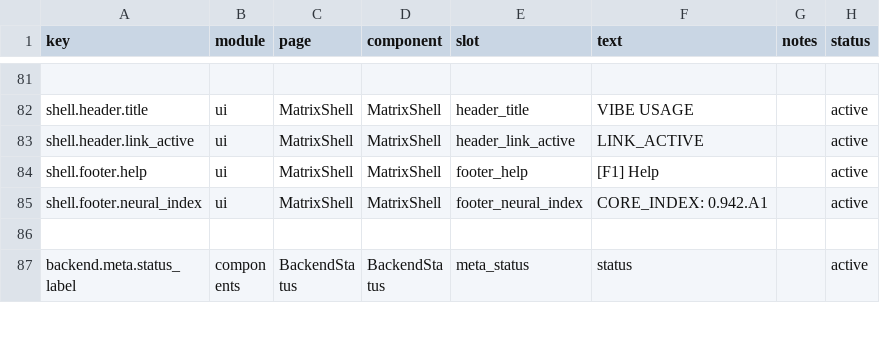
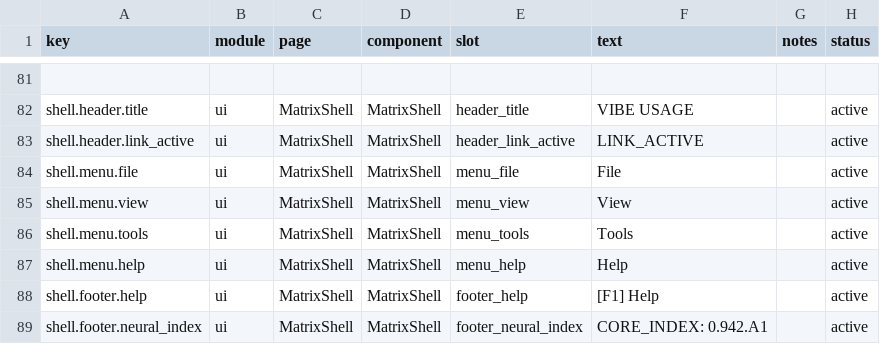
Before and after one commit to Acacia-Ma/vibeusage, a CSV file: dashboard/src/content/copy.csv, drawn as a sheet; only a part is shown, gaps mark what is left out; the shorter side is filled out with more unchanged rows.

Commit message:
fix: address codex review blockers in MatrixShell

```diff
--- a/dashboard/src/content/copy.csv
+++ b/dashboard/src/content/copy.csv
@@ -83,2 +83,6 @@ shell.header.title,ui,MatrixShell,MatrixShell,header_title,"VIBE USAGE",,active
 shell.header.link_active,ui,MatrixShell,MatrixShell,header_link_active,"LINK_ACTIVE",,active
+shell.menu.file,ui,MatrixShell,MatrixShell,menu_file,"File",,active
+shell.menu.view,ui,MatrixShell,MatrixShell,menu_view,"View",,active
+shell.menu.tools,ui,MatrixShell,MatrixShell,menu_tools,"Tools",,active
+shell.menu.help,ui,MatrixShell,MatrixShell,menu_help,"Help",,active
 shell.footer.help,ui,MatrixShell,MatrixShell,footer_help,"[F1] Help",,active
```
Also changed, not shown: 2 other files.
